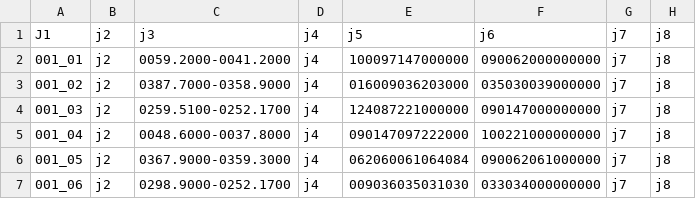
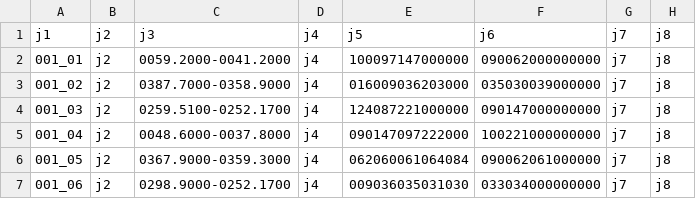
Before and after one commit to eyrops-sketch/PalEntropia2, a CSV file: herramientas/generador_fase_2/master.csv, drawn as a sheet; only a part is shown; the diff names each change by its address in the sheet, - before the commit and + after, or states it on an @@ line.

Commit message:
Update master.csv

```diff
--- a/herramientas/generador_fase_2/master.csv
+++ b/herramientas/generador_fase_2/master.csv
-A1: J1
+A1: j1
```
